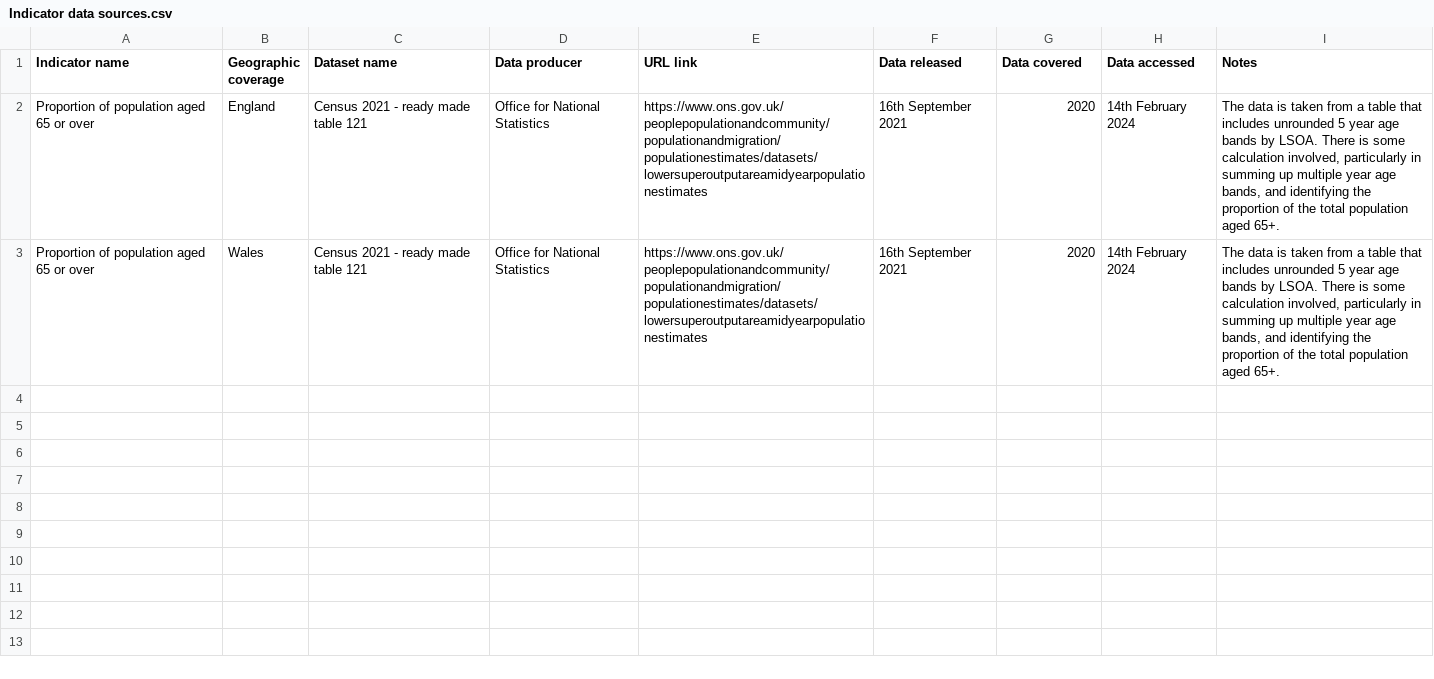
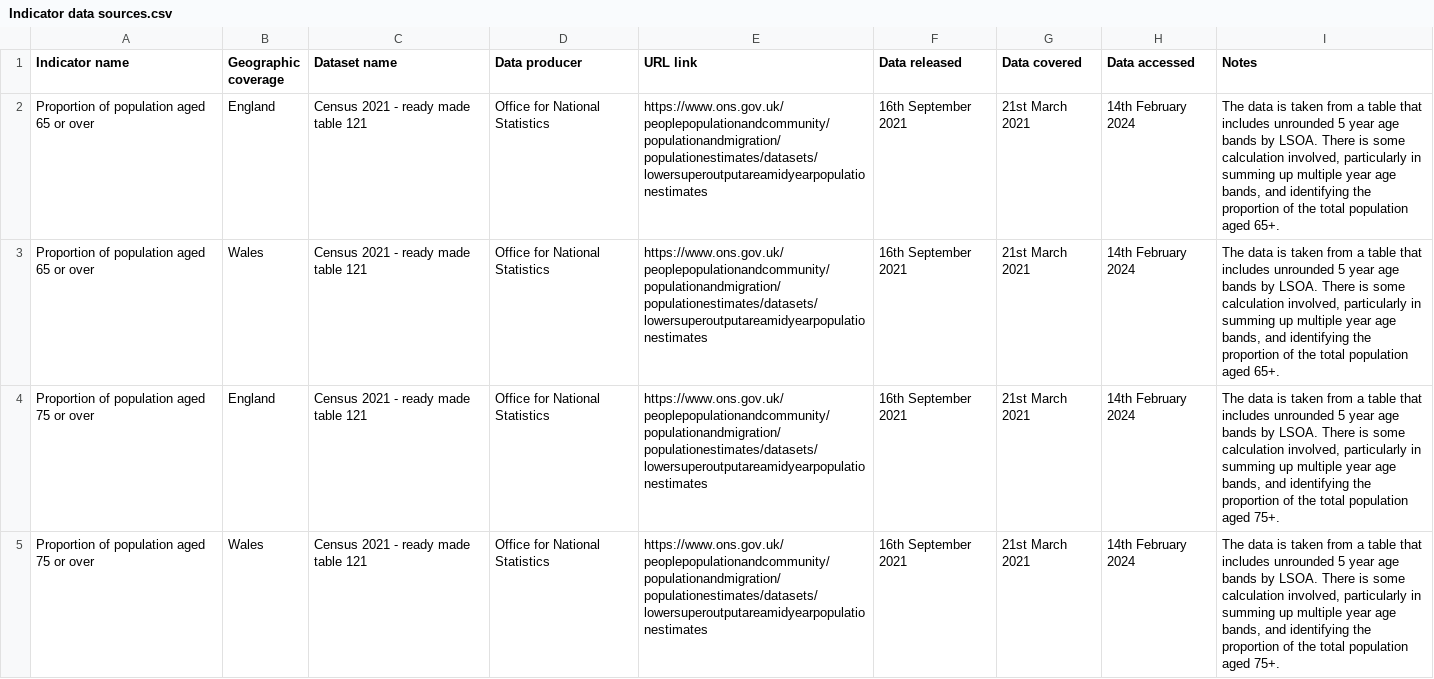
Before and after one commit to GreaterManchesterODA/Digital-Exclusion-Risk-Index, a CSV file: Version 2.0/Indicator data sources.csv, drawn as a sheet.

Commit message:
Update Indicator data sources.csv
Added Census day and 75+ indicator dataset.

```diff
--- a/Version 2.0/Indicator data sources.csv
+++ b/Version 2.0/Indicator data sources.csv
@@ -1,3 +1,5 @@
 Indicator name,Geographic coverage,Dataset name,Data producer,URL link,Data released,Data covered,Data accessed,Notes
-Proportion of population aged 65 or over,England,Census 2021 - ready made table 121,Office for National Statistics,https://www.ons.gov.uk/peoplepopulationandcommunity/populationandmigration/populationestimates/datasets/lowersuperoutputareamidyearpopulationestimates,16th September 2021,2020,14th February 2024,"The data is taken from a table that includes unrounded 5 year age bands by LSOA. There is some calculation involved, particularly in summing up multiple year age bands, and identifying the proportion of the total population aged 65+."
-Proportion of population aged 65 or over,Wales,Census 2021 - ready made table 121,Office for National Statistics,https://www.ons.gov.uk/peoplepopulationandcommunity/populationandmigration/populationestimates/datasets/lowersuperoutputareamidyearpopulationestimates,16th September 2021,2020,14th February 2024,"The data is taken from a table that includes unrounded 5 year age bands by LSOA. There is some calculation involved, particularly in summing up multiple year age bands, and identifying the proportion of the total population aged 65+."
+Proportion of population aged 65 or over,England,Census 2021 - ready made table 121,Office for National Statistics,https://www.ons.gov.uk/peoplepopulationandcommunity/populationandmigration/populationestimates/datasets/lowersuperoutputareamidyearpopulationestimates,16th September 2021,21st March 2021,14th February 2024,"The data is taken from a table that includes unrounded 5 year age bands by LSOA. There is some calculation involved, particularly in summing up multiple year age bands, and identifying the proportion of the total population aged 65+."
+Proportion of population aged 65 or over,Wales,Census 2021 - ready made table 121,Office for National Statistics,https://www.ons.gov.uk/peoplepopulationandcommunity/populationandmigration/populationestimates/datasets/lowersuperoutputareamidyearpopulationestimates,16th September 2021,21st March 2021,14th February 2024,"The data is taken from a table that includes unrounded 5 year age bands by LSOA. There is some calculation involved, particularly in summing up multiple year age bands, and identifying the proportion of the total population aged 65+."
+Proportion of population aged 75 or over,England,Census 2021 - ready made table 121,Office for National Statistics,https://www.ons.gov.uk/peoplepopulationandcommunity/populationandmigration/populationestimates/datasets/lowersuperoutputareamidyearpopulationestimates,16th September 2021,21st March 2021,14th February 2024,"The data is taken from a table that includes unrounded 5 year age bands by LSOA. There is some calculation involved, particularly in summing up multiple year age bands, and identifying the proportion of the total population aged 75+."
+Proportion of population aged 75 or over,Wales,Census 2021 - ready made table 121,Office for National Statistics,https://www.ons.gov.uk/peoplepopulationandcommunity/populationandmigration/populationestimates/datasets/lowersuperoutputareamidyearpopulationestimates,16th September 2021,21st March 2021,14th February 2024,"The data is taken from a table that includes unrounded 5 year age bands by LSOA. There is some calculation involved, particularly in summing up multiple year age bands, and identifying the proportion of the total population aged 75+."
```
